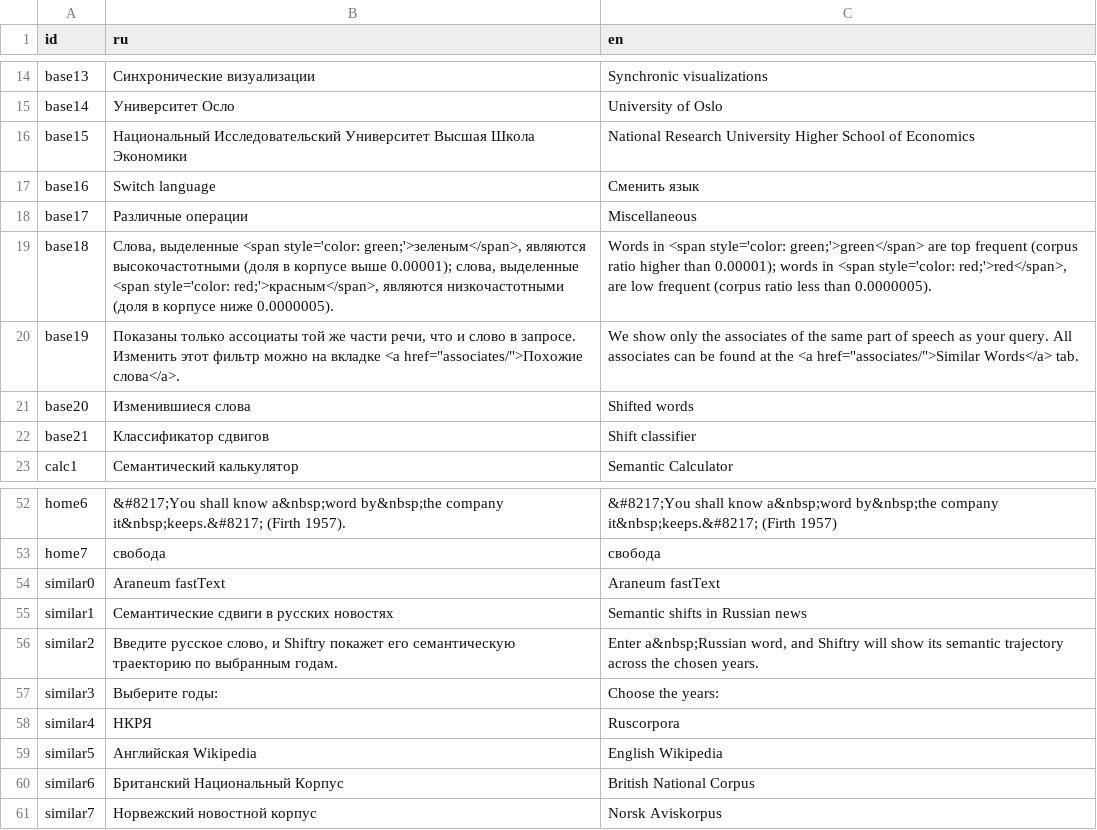
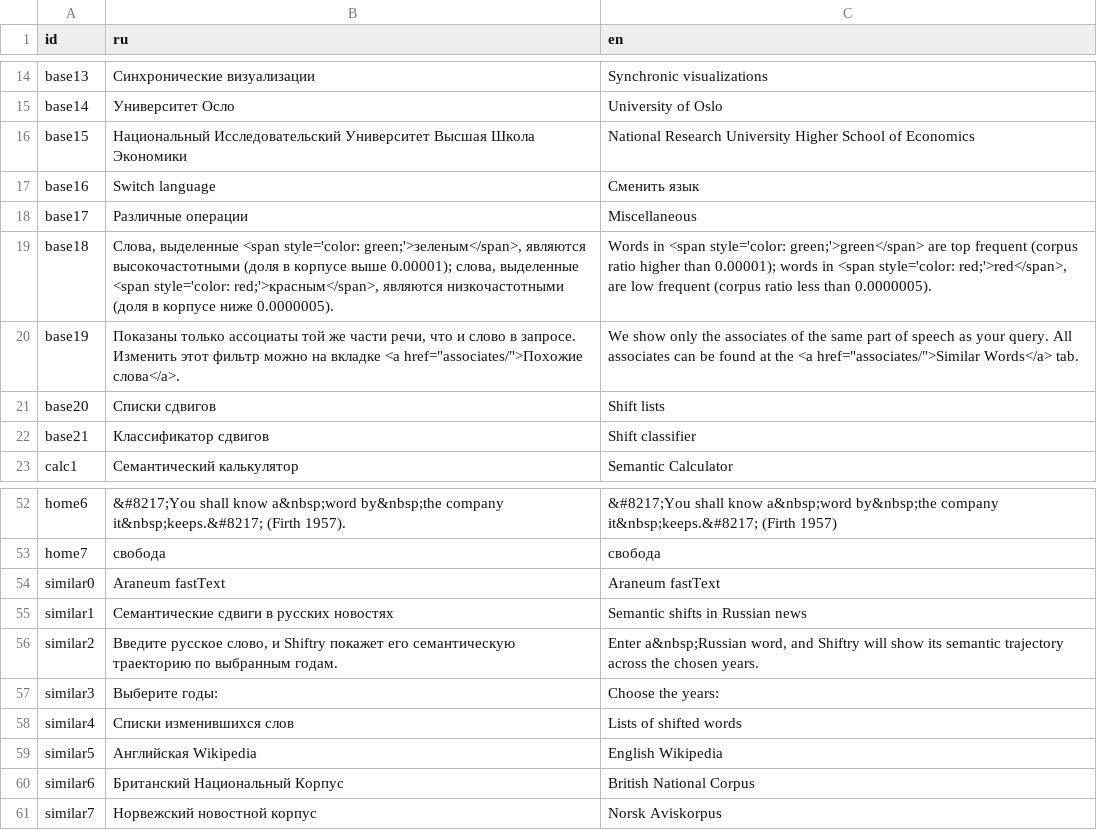
Before and after one commit to wadimiusz/diachrony_webvectors, a CSV file: strings.csv, drawn as a sheet; only a part is shown, gaps mark what is left out.

Commit message:
Improved strings

```diff
--- a/strings.csv
+++ b/strings.csv
@@ -20,3 +20,3 @@ base18,"Слова, выделенные <span style='color: green;'>зелен
 base19,"Показаны только ассоциаты той же части речи, что и слово в запросе. Изменить этот фильтр можно на вкладке <a href=""associates/"">Похожие слова</a>.","We show only the associates of the same part of speech as your query. All associates can be found at the <a href=""associates/"">Similar Words</a> tab."
-base20,Изменившиеся слова,Shifted words
+base20,Списки сдвигов,Shift lists
 base21,Классификатор сдвигов,Shift classifier
@@ -60,3 +60,3 @@ similar2,"Введите русское слово, и Shiftry покажет е
 similar3,Выберите годы:,Choose the years:
-similar4,НКРЯ,Ruscorpora
+similar4,Списки изменившихся слов,Lists of shifted words
 similar5,Английская Wikipedia,English Wikipedia
```
Also changed, not shown: 3 other files.
